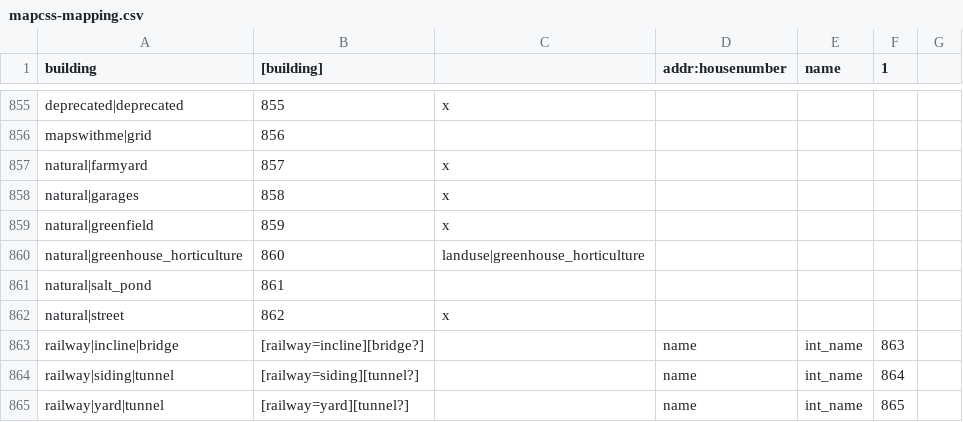
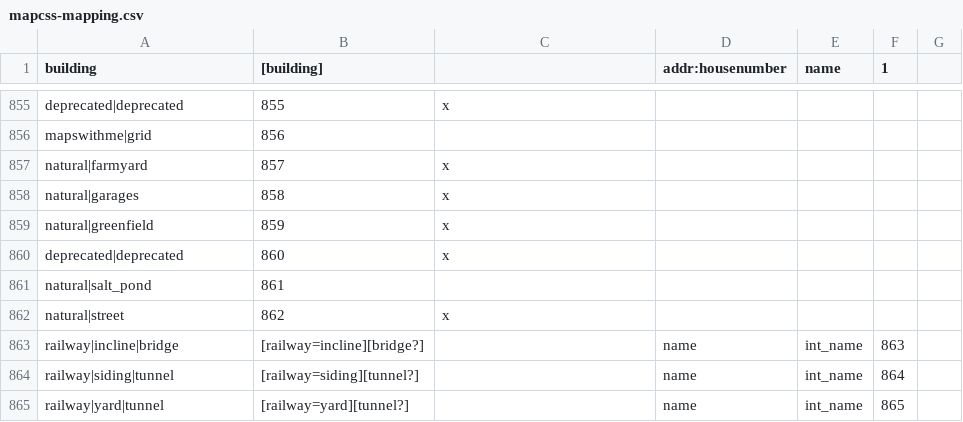
Before and after one commit to mapsme/omim, a CSV file: data/mapcss-mapping.csv, drawn as a sheet; only a part is shown, gaps mark what is left out.

Commit message:
[mapcss] Deprecate type replaced by landuse|greenhouse_horticulture (index 373).

```diff
--- a/data/mapcss-mapping.csv
+++ b/data/mapcss-mapping.csv
@@ -859,3 +859,3 @@ natural|garages;858;x
 natural|greenfield;859;x
-natural|greenhouse_horticulture;860;landuse|greenhouse_horticulture
+deprecated|deprecated;860;x
 natural|salt_pond;861;
```
